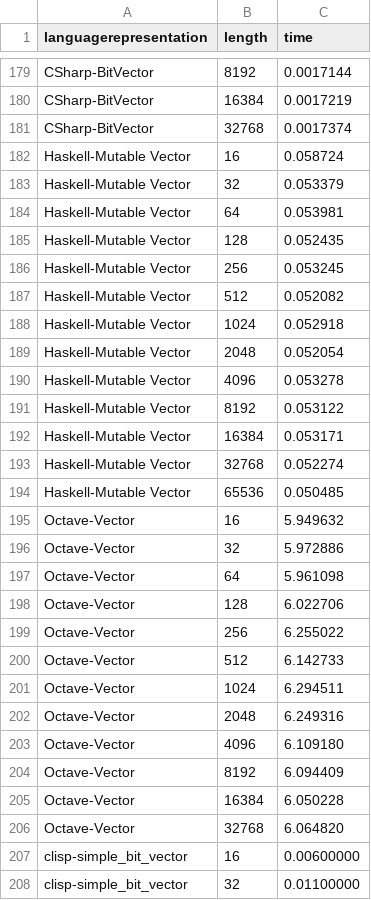
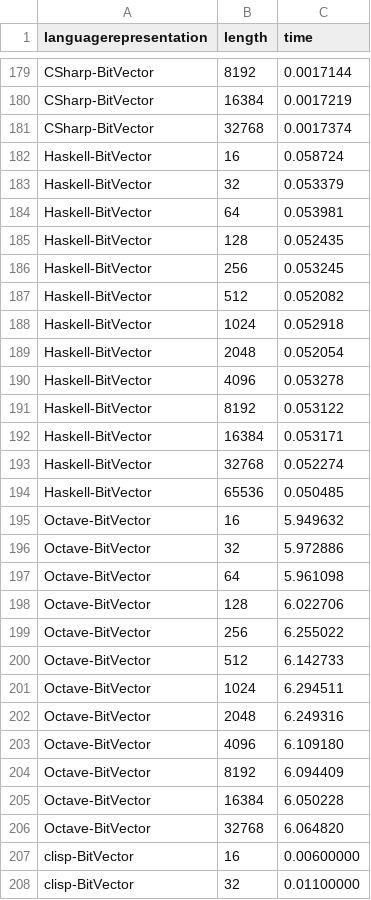
Before and after one commit to geneura-papers/2016-ea-languages-PPSN, a CSV file: measures-bitflip.csv, drawn as a sheet; only a part is shown, gaps mark what is left out; the diff covers the shown part only.

```diff
--- a/measures-bitflip.csv
+++ b/measures-bitflip.csv
@@ -181,28 +181,28 @@ CSharp-BitVector,16384,0.0017219
 CSharp-BitVector,32768,0.0017374
-Haskell-Mutable Vector, 16, 0.058724
-Haskell-Mutable Vector, 32, 0.053379
-Haskell-Mutable Vector, 64, 0.053981
-Haskell-Mutable Vector, 128, 0.052435
-Haskell-Mutable Vector, 256, 0.053245
-Haskell-Mutable Vector, 512, 0.052082
-Haskell-Mutable Vector, 1024, 0.052918
-Haskell-Mutable Vector, 2048, 0.052054
-Haskell-Mutable Vector, 4096, 0.053278
-Haskell-Mutable Vector, 8192, 0.053122
-Haskell-Mutable Vector, 16384, 0.053171
-Haskell-Mutable Vector, 32768, 0.052274
-Haskell-Mutable Vector, 65536, 0.050485
-Octave-Vector,16,5.949632
-Octave-Vector,32,5.972886
-Octave-Vector,64,5.961098
-Octave-Vector,128,6.022706
-Octave-Vector,256,6.255022
-Octave-Vector,512,6.142733
-Octave-Vector,1024,6.294511
-Octave-Vector,2048,6.249316
-Octave-Vector,4096,6.109180
-Octave-Vector,8192,6.094409
-Octave-Vector,16384,6.050228
-Octave-Vector,32768,6.064820
-clisp-simple_bit_vector, 16, 0.00600000
-clisp-simple_bit_vector, 32, 0.01100000
+Haskell-BitVector, 16, 0.058724
+Haskell-BitVector, 32, 0.053379
+Haskell-BitVector, 64, 0.053981
+Haskell-BitVector, 128, 0.052435
+Haskell-BitVector, 256, 0.053245
+Haskell-BitVector, 512, 0.052082
+Haskell-BitVector, 1024, 0.052918
+Haskell-BitVector, 2048, 0.052054
+Haskell-BitVector, 4096, 0.053278
+Haskell-BitVector, 8192, 0.053122
+Haskell-BitVector, 16384, 0.053171
+Haskell-BitVector, 32768, 0.052274
+Haskell-BitVector, 65536, 0.050485
+Octave-BitVector,16,5.949632
+Octave-BitVector,32,5.972886
+Octave-BitVector,64,5.961098
+Octave-BitVector,128,6.022706
+Octave-BitVector,256,6.255022
+Octave-BitVector,512,6.142733
+Octave-BitVector,1024,6.294511
+Octave-BitVector,2048,6.249316
+Octave-BitVector,4096,6.109180
+Octave-BitVector,8192,6.094409
+Octave-BitVector,16384,6.050228
+Octave-BitVector,32768,6.064820
+clisp-BitVector, 16, 0.00600000
+clisp-BitVector, 32, 0.01100000
```
Also changed, not shown: 46 edited cells elsewhere in this file, measures-maxones.csv, measures-xover.csv.
